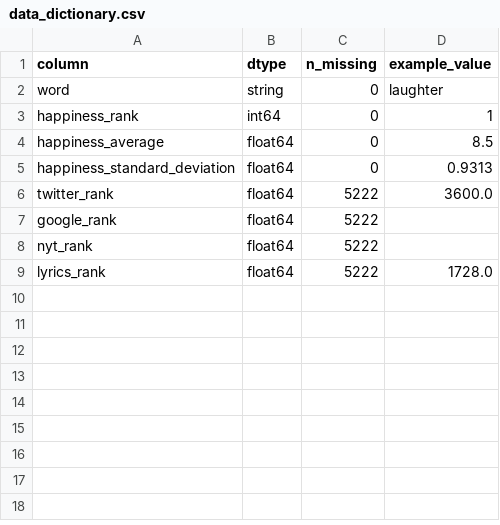
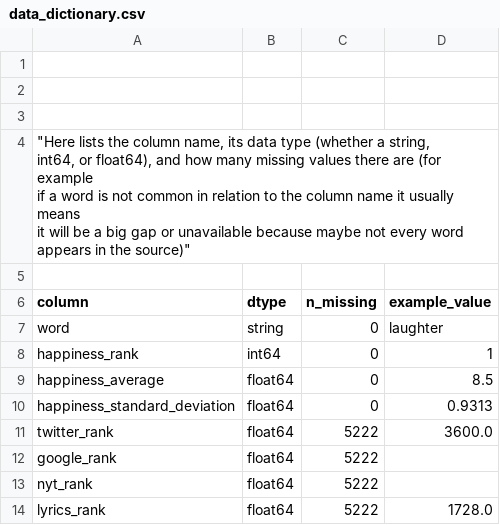
Before and after one commit to wasabbi25/Measuring_Happiness_IMDb, a CSV file: tables/data_dictionary.csv, drawn as a sheet.

```diff
--- a/tables/data_dictionary.csv
+++ b/tables/data_dictionary.csv
@@ -1 +1,9 @@
+
+
+
+"""Here lists the column name, its data type (whether a string,
+int64, or float64), and how many missing values there are (for example
+if a word is not common in relation to the column name it usually means
+it will be a big gap or unavailable because maybe not every word appears in the source)"""
+
 column,dtype,n_missing,example_value
```
Also changed, not shown: 2 other files.
